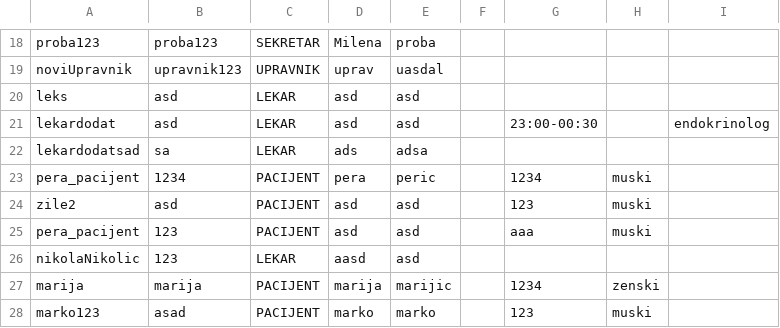
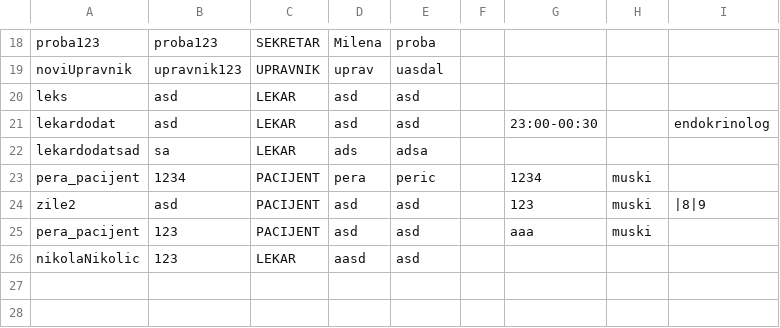
Before and after one commit to dragicevic19/usi-hospital, a CSV file: data/korisnici.csv, drawn as a sheet; only a part is shown, gaps mark what is left out.

```diff
--- a/data/korisnici.csv
+++ b/data/korisnici.csv
@@ -23,6 +23,4 @@ lekardodatsad,sa,LEKAR,ads,adsa,,,,
 pera_pacijent,1234,PACIJENT,pera,peric,,1234,muski,
-zile2,asd,PACIJENT,asd,asd,,123,muski,
+zile2,asd,PACIJENT,asd,asd,,123,muski,|8|9
 pera_pacijent,123,PACIJENT,asd,asd,,aaa,muski,
 nikolaNikolic,123,LEKAR,aasd,asd,,,,
-marija,marija,PACIJENT,marija,marijic,,1234,zenski,
-marko123,asad,PACIJENT,marko,marko,,123,muski,
```
Also changed, not shown: data/unos_anamneze.csv, 5 other files.
